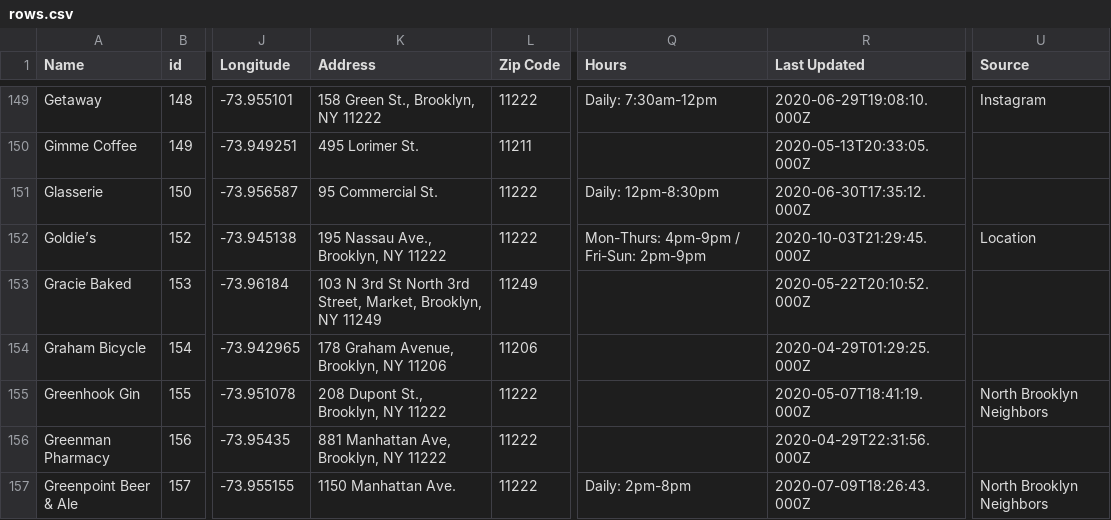
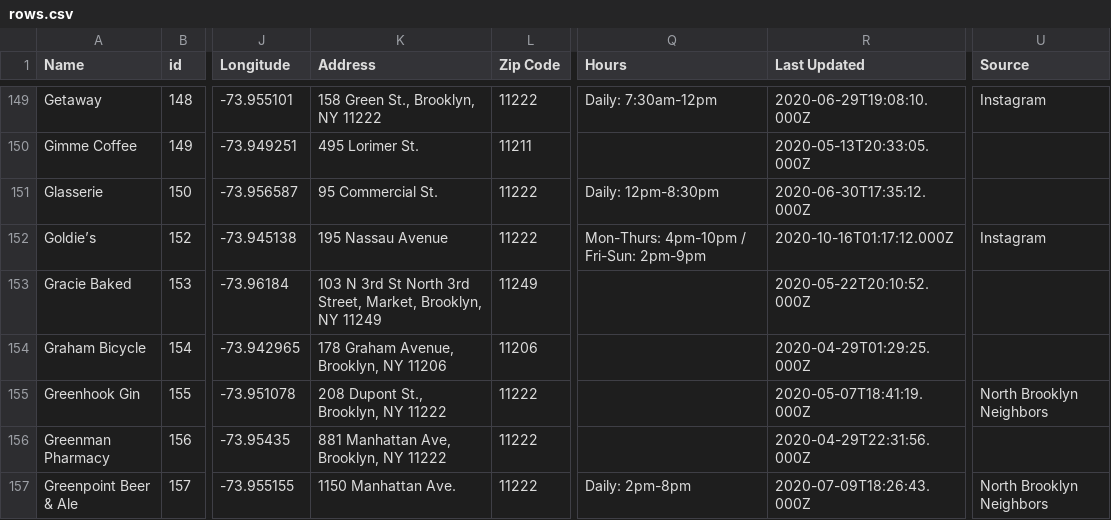
Before and after one commit to BetaNYC/open-business-directory, a CSV file: data/rows.csv, drawn as a sheet; only a part is shown, gaps mark what is left out; the diff names each change by its address in the sheet, - before the commit and + after, or states it on an @@ line.

Commit message:
Update rows.csv

```diff
--- a/data/rows.csv
+++ b/data/rows.csv
-K152 (Address): 195 Nassau Ave., Brooklyn, NY 11222
+K152 (Address): 195 Nassau Avenue
-Q152 (Hours): Mon-Thurs: 4pm-9pm / Fri-Sun: 2pm-9pm
+Q152 (Hours): Mon-Thurs: 4pm-10pm / Fri-Sun: 2pm-9pm
-R152 (Last Updated): 2020-10-03T21:29:45.000Z
+R152 (Last Updated): 2020-10-16T01:17:12.000Z
-U152 (Source): Location
+U152 (Source): Instagram
```
